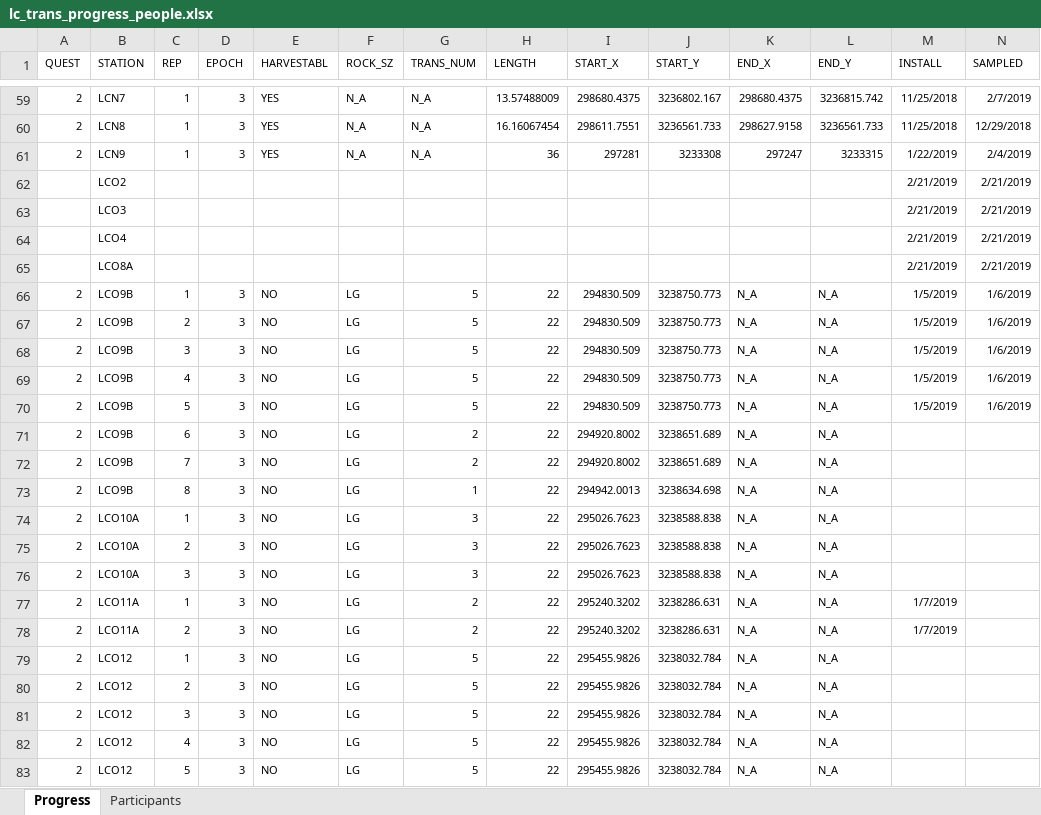
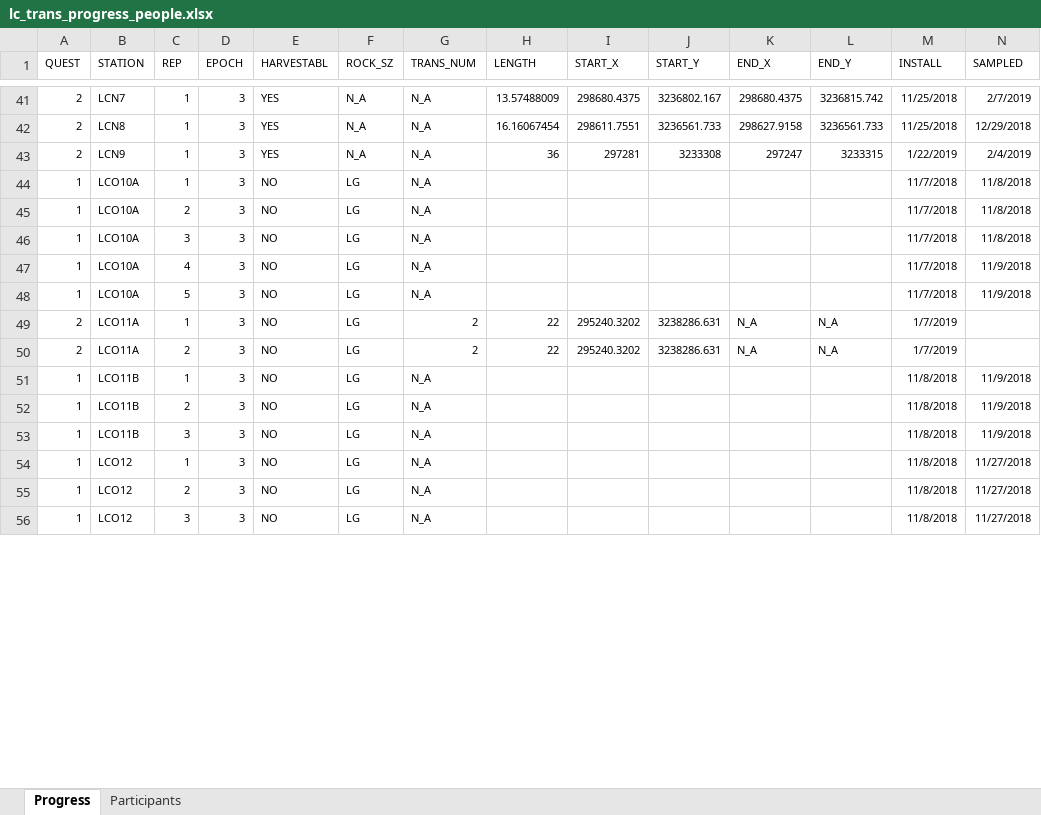
Before and after one commit to sbeck1/Beck_LC_R, an Excel workbook: Oyster/transect/data/lc_trans_progress_people.xlsx, sheet Progress, drawn as a sheet; only a part is shown, gaps mark what is left out; values as stored, in another font and other column widths than the file's, no borders; removed rows and columns are numbered as before the commit, all else as after; rows hold the shown columns only; the diff covers the shown part only; the diff names each change by its address in the sheet, - before the commit and + after, or states it on an @@ line.

```diff
--- a/Oyster/transect/data/lc_trans_progress_people.xlsx (sheet Progress)
+++ b/Oyster/transect/data/lc_trans_progress_people.xlsx (sheet Progress)
-row 62:  | LCO2 |  |  |  |  |  |  |  |  |  |  | 2/21/2019 | 2/21/2019
-row 63:  | LCO3 |  |  |  |  |  |  |  |  |  |  | 2/21/2019 | 2/21/2019
-row 64:  | LCO4 |  |  |  |  |  |  |  |  |  |  | 2/21/2019 | 2/21/2019
-row 65:  | LCO8A |  |  |  |  |  |  |  |  |  |  | 2/21/2019 | 2/21/2019
@@ row 66 moved to row 98: 2 @@
@@ row 67 moved to row 99: 2 @@
@@ row 68 moved to row 100: 2 @@
@@ row 69 moved to row 101: 2 @@
@@ row 70 moved to row 102: 2 @@
-row 71: 2 | LCO9B | 6 | 3 | NO | LG | 2 | 22 | 294920.8002 | 3238651.689 | N_A | N_A
-row 72: 2 | LCO9B | 7 | 3 | NO | LG | 2 | 22 | 294920.8002 | 3238651.689 | N_A | N_A
-row 73: 2 | LCO9B | 8 | 3 | NO | LG | 1 | 22 | 294942.0013 | 3238634.698 | N_A | N_A
-row 74: 2 | LCO10A | 1 | 3 | NO | LG | 3 | 22 | 295026.7623 | 3238588.838 | N_A | N_A
-row 75: 2 | LCO10A | 2 | 3 | NO | LG | 3 | 22 | 295026.7623 | 3238588.838 | N_A | N_A
-row 76: 2 | LCO10A | 3 | 3 | NO | LG | 3 | 22 | 295026.7623 | 3238588.838 | N_A | N_A
+row 44: 1 | LCO10A | 1 | 3 | NO | LG | N_A |  |  |  |  |  | 11/7/2018 | 11/8/2018
+row 45: 1 | LCO10A | 2 | 3 | NO | LG | N_A |  |  |  |  |  | 11/7/2018 | 11/8/2018
+row 46: 1 | LCO10A | 3 | 3 | NO | LG | N_A |  |  |  |  |  | 11/7/2018 | 11/8/2018
+row 47: 1 | LCO10A | 4 | 3 | NO | LG | N_A |  |  |  |  |  | 11/7/2018 | 11/9/2018
+row 48: 1 | LCO10A | 5 | 3 | NO | LG | N_A |  |  |  |  |  | 11/7/2018 | 11/9/2018
-row 79: 2 | LCO12 | 1 | 3 | NO | LG | 5 | 22 | 295455.9826 | 3238032.784 | N_A | N_A
-row 80: 2 | LCO12 | 2 | 3 | NO | LG | 5 | 22 | 295455.9826 | 3238032.784 | N_A | N_A
-row 81: 2 | LCO12 | 3 | 3 | NO | LG | 5 | 22 | 295455.9826 | 3238032.784 | N_A | N_A
-row 82: 2 | LCO12 | 4 | 3 | NO | LG | 5 | 22 | 295455.9826 | 3238032.784 | N_A | N_A
-row 83: 2 | LCO12 | 5 | 3 | NO | LG | 5 | 22 | 295455.9826 | 3238032.784 | N_A | N_A
+row 51: 1 | LCO11B | 1 | 3 | NO | LG | N_A |  |  |  |  |  | 11/8/2018 | 11/9/2018
+row 52: 1 | LCO11B | 2 | 3 | NO | LG | N_A |  |  |  |  |  | 11/8/2018 | 11/9/2018
+row 53: 1 | LCO11B | 3 | 3 | NO | LG | N_A |  |  |  |  |  | 11/8/2018 | 11/9/2018
+row 54: 1 | LCO12 | 1 | 3 | NO | LG | N_A |  |  |  |  |  | 11/8/2018 | 11/27/2018
+row 55: 1 | LCO12 | 2 | 3 | NO | LG | N_A |  |  |  |  |  | 11/8/2018 | 11/27/2018
+row 56: 1 | LCO12 | 3 | 3 | NO | LG | N_A |  |  |  |  |  | 11/8/2018 | 11/27/2018
```
Also changed, not shown: 6 added rows, 13 removed rows and 13 moved rows elsewhere in this sheet, 3 other files.
